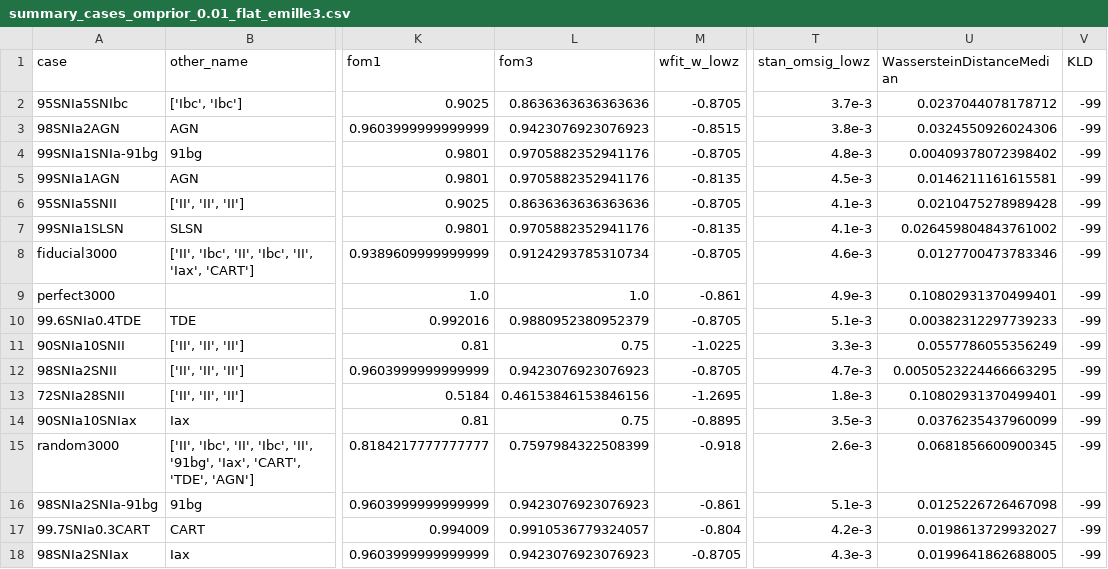
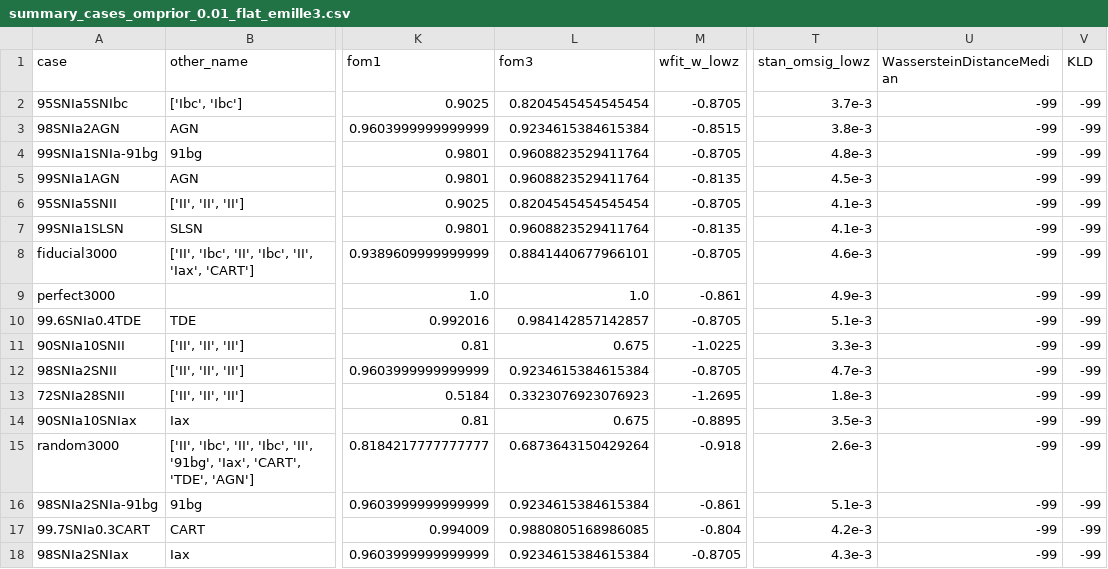
Before and after one commit to emilleishida/resspect_metric, a CSV file: posteriors/WFD/summary_cases_omprior_0.01_flat_emille3.csv, drawn as a sheet; only a part is shown, gaps mark what is left out; the diff covers the shown part only; the diff names each change by its address in the sheet, - before the commit and + after, or states it on an @@ line.

```diff
--- a/posteriors/WFD/summary_cases_omprior_0.01_flat_emille3.csv
+++ b/posteriors/WFD/summary_cases_omprior_0.01_flat_emille3.csv
-L2 (fom3): 0.8636363636363636
+L2 (fom3): 0.8204545454545454
-U2 (WassersteinDistanceMedian): 0.0237044078178712
+U2 (WassersteinDistanceMedian): -99
-L3 (fom3): 0.9423076923076923
+L3 (fom3): 0.9234615384615384
-U3 (WassersteinDistanceMedian): 0.0324550926024306
+U3 (WassersteinDistanceMedian): -99
-L4:L5 (fom3): 0.9705882352941176
+L4:L5 (fom3): 0.9608823529411764
-U4 (WassersteinDistanceMedian): 0.00409378072398402
+U4 (WassersteinDistanceMedian): -99
-U5 (WassersteinDistanceMedian): 0.0146211161615581
+U5 (WassersteinDistanceMedian): -99
-L6 (fom3): 0.8636363636363636
+L6 (fom3): 0.8204545454545454
-U6 (WassersteinDistanceMedian): 0.0210475278989428
+U6 (WassersteinDistanceMedian): -99
-L7 (fom3): 0.9705882352941176
+L7 (fom3): 0.9608823529411764
-U7 (WassersteinDistanceMedian): 0.026459804843761002
+U7 (WassersteinDistanceMedian): -99
-L8 (fom3): 0.9124293785310734
+L8 (fom3): 0.8841440677966101
-U8 (WassersteinDistanceMedian): 0.0127700473783346
+U8 (WassersteinDistanceMedian): -99
-U9 (WassersteinDistanceMedian): 0.10802931370499401
+U9 (WassersteinDistanceMedian): -99
-L10 (fom3): 0.9880952380952379
+L10 (fom3): 0.984142857142857
-U10 (WassersteinDistanceMedian): 0.00382312297739233
+U10 (WassersteinDistanceMedian): -99
-L11 (fom3): 0.75
+L11 (fom3): 0.675
-U11 (WassersteinDistanceMedian): 0.0557786055356249
+U11 (WassersteinDistanceMedian): -99
-L12 (fom3): 0.9423076923076923
+L12 (fom3): 0.9234615384615384
-U12 (WassersteinDistanceMedian): 0.0050523224466663295
+U12 (WassersteinDistanceMedian): -99
-L13 (fom3): 0.46153846153846156
+L13 (fom3): 0.3323076923076923
-U13 (WassersteinDistanceMedian): 0.10802931370499401
+U13 (WassersteinDistanceMedian): -99
-L14 (fom3): 0.75
+L14 (fom3): 0.675
-U14 (WassersteinDistanceMedian): 0.0376235437960099
+U14 (WassersteinDistanceMedian): -99
-L15 (fom3): 0.7597984322508399
+L15 (fom3): 0.6873643150429264
-U15 (WassersteinDistanceMedian): 0.0681856600900345
+U15 (WassersteinDistanceMedian): -99
-L16 (fom3): 0.9423076923076923
+L16 (fom3): 0.9234615384615384
-U16 (WassersteinDistanceMedian): 0.0125226726467098
+U16 (WassersteinDistanceMedian): -99
-L17 (fom3): 0.9910536779324057
+L17 (fom3): 0.9880805168986085
-U17 (WassersteinDistanceMedian): 0.0198613729932027
+U17 (WassersteinDistanceMedian): -99
-L18 (fom3): 0.9423076923076923
+L18 (fom3): 0.9234615384615384
-U18 (WassersteinDistanceMedian): 0.0199641862688005
+U18 (WassersteinDistanceMedian): -99
```
Also changed, not shown: 20 edited cells elsewhere in this file, posteriors/WFD/summary_cases_omprior_0.01_flat_emille1.csv, posteriors/WFD/summary_cases_omprior_0.01_flat_emille2.csv, 2 other files.
